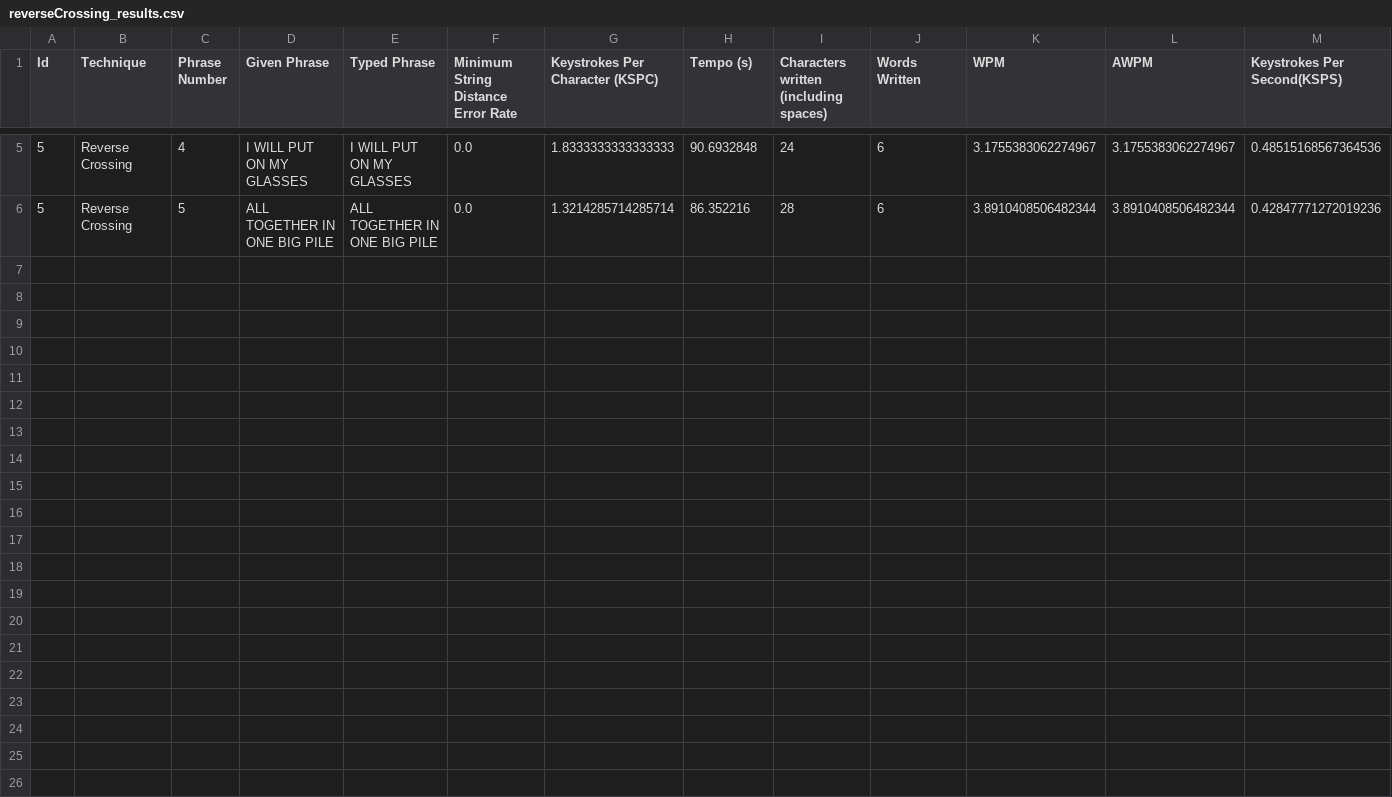
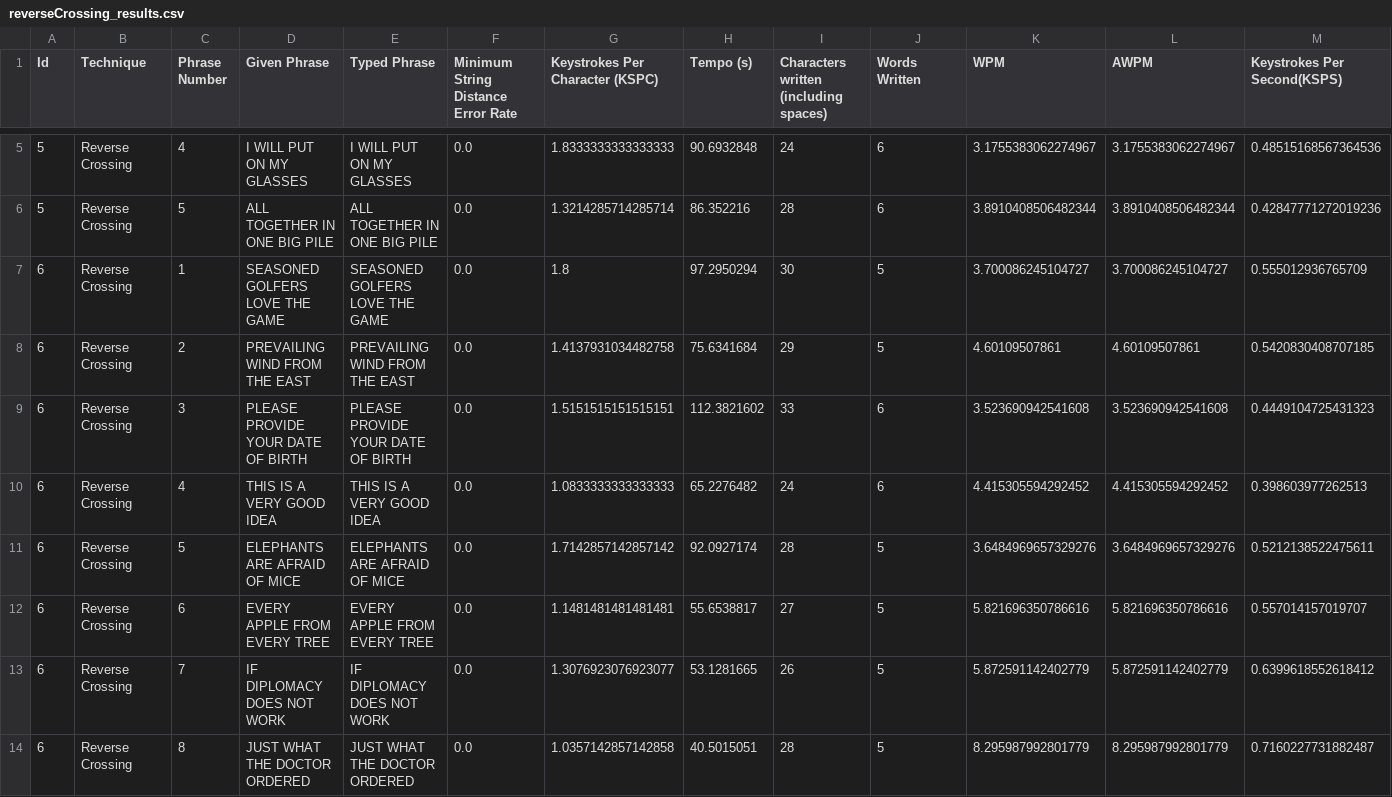
Before and after one commit to Franciscodc98/EyeTyping-2.0, a CSV file: src/main/resources/testResults/reverseCrossing_results.csv, drawn as a sheet; only a part is shown, gaps mark what is left out; rows hold the shown columns only; the diff names each change by its address in the sheet, - before the commit and + after, or states it on an @@ line.

```diff
--- a/src/main/resources/testResults/reverseCrossing_results.csv
+++ b/src/main/resources/testResults/reverseCrossing_results.csv
+row 7: 6 | Reverse Crossing | 1 | SEASONED GOLFERS LOVE THE GAME | SEASONED GOLFERS LOVE THE GAME | 0.0 | 1.8 | 97.2950294 | 30 | 5 | 3.700086245104727 | 3.700086245104727 | 0.555012936765709
+row 8: 6 | Reverse Crossing | 2 | PREVAILING WIND FROM THE EAST | PREVAILING WIND FROM THE EAST | 0.0 | 1.4137931034482758 | 75.6341684 | 29 | 5 | 4.60109507861 | 4.60109507861 | 0.5420830408707185
+row 9: 6 | Reverse Crossing | 3 | PLEASE PROVIDE YOUR DATE OF BIRTH | PLEASE PROVIDE YOUR DATE OF BIRTH | 0.0 | 1.5151515151515151 | 112.3821602 | 33 | 6 | 3.523690942541608 | 3.523690942541608 | 0.4449104725431323
+row 10: 6 | Reverse Crossing | 4 | THIS IS A VERY GOOD IDEA | THIS IS A VERY GOOD IDEA | 0.0 | 1.0833333333333333 | 65.2276482 | 24 | 6 | 4.415305594292452 | 4.415305594292452 | 0.398603977262513
+row 11: 6 | Reverse Crossing | 5 | ELEPHANTS ARE AFRAID OF MICE | ELEPHANTS ARE AFRAID OF MICE | 0.0 | 1.7142857142857142 | 92.0927174 | 28 | 5 | 3.6484969657329276 | 3.6484969657329276 | 0.5212138522475611
+row 12: 6 | Reverse Crossing | 6 | EVERY APPLE FROM EVERY TREE | EVERY APPLE FROM EVERY TREE | 0.0 | 1.1481481481481481 | 55.6538817 | 27 | 5 | 5.821696350786616 | 5.821696350786616 | 0.557014157019707
+row 13: 6 | Reverse Crossing | 7 | IF DIPLOMACY DOES NOT WORK | IF DIPLOMACY DOES NOT WORK | 0.0 | 1.3076923076923077 | 53.1281665 | 26 | 5 | 5.872591142402779 | 5.872591142402779 | 0.6399618552618412
+row 14: 6 | Reverse Crossing | 8 | JUST WHAT THE DOCTOR ORDERED | JUST WHAT THE DOCTOR ORDERED | 0.0 | 1.0357142857142858 | 40.5015051 | 28 | 5 | 8.295987992801779 | 8.295987992801779 | 0.7160227731882487
```
Also changed, not shown: 1 other file.
